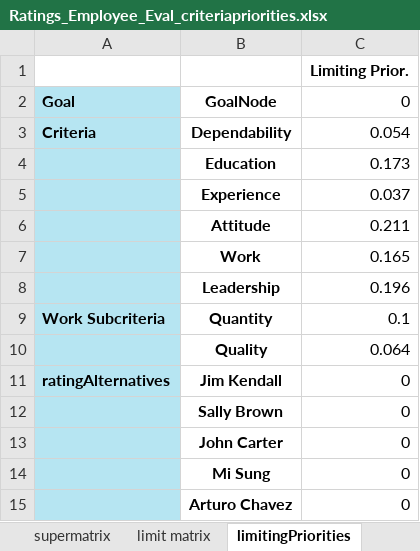
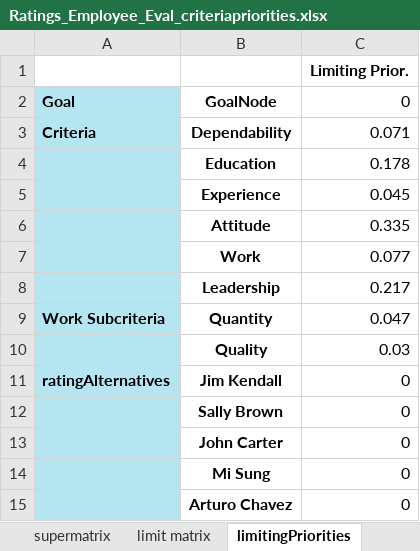
Before and after one commit to CreativeDecisions/AhpAnpLib, an Excel workbook: Examples/AHP_Ratings_Employee_Evaluation/Ratings_Employee_Eval_criteriapriorities.xlsx, sheet limitingPriorities, drawn as a sheet; values as stored, in another font and other column widths than the file's, no borders; the diff names each change by its address in the sheet, - before the commit and + after, or states it on an @@ line.

```diff
--- a/Examples/AHP_Ratings_Employee_Evaluation/Ratings_Employee_Eval_criteriapriorities.xlsx (sheet limitingPriorities)
+++ b/Examples/AHP_Ratings_Employee_Evaluation/Ratings_Employee_Eval_criteriapriorities.xlsx (sheet limitingPriorities)
-C3: 0.054
+C3: 0.071
-C4: 0.173
+C4: 0.178
-C5: 0.037
+C5: 0.045
-C6: 0.211
+C6: 0.335
-C7: 0.165
+C7: 0.077
-C8: 0.196
+C8: 0.217
-C9: 0.1
+C9: 0.047
-C10: 0.064
+C10: 0.03
```
Also changed, not shown: sheet pairwise_comp, sheet limit matrix, sheet localPriorities, sheet supermatrix, Examples/AHP_Ratings_Employee_Evaluation/Ratings_Employee_Eval_empty.xlsx, Examples/AHP_Ratings_Employee_Evaluation/Ratings_Employee_Eval_ratingsresults.xlsx, 6 other files.
